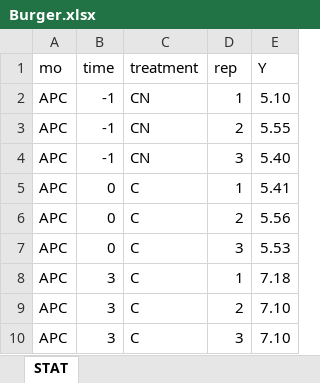
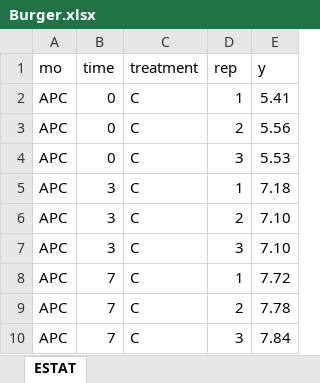
Before and after one commit to Bruno-melgar/Burgers, an Excel workbook: Burger.xlsx, sheet ESTAT, drawn as a sheet; only a part is shown; the shorter side is filled out with more unchanged rows; values as stored, in another font and other column widths than the file's, no cell formats; table styles not drawn; removed rows and columns are numbered as before the commit, all else as after; the diff covers the shown part only; the diff names each change by its address in the sheet, - before the commit and + after, or states it on an @@ line.

```diff
--- a/Burger.xlsx (sheet ESTAT)
+++ b/Burger.xlsx (sheet ESTAT)
-sheet tab: STAT
+sheet tab: ESTAT
-E1: Y
+E1: y
-row 2: APC | -1 | CN | 1 | 5.10
-row 3: APC | -1 | CN | 2 | 5.55
-row 4: APC | -1 | CN | 3 | 5.40
```
Also changed, not shown: other rows of this sheet, cell formats.
